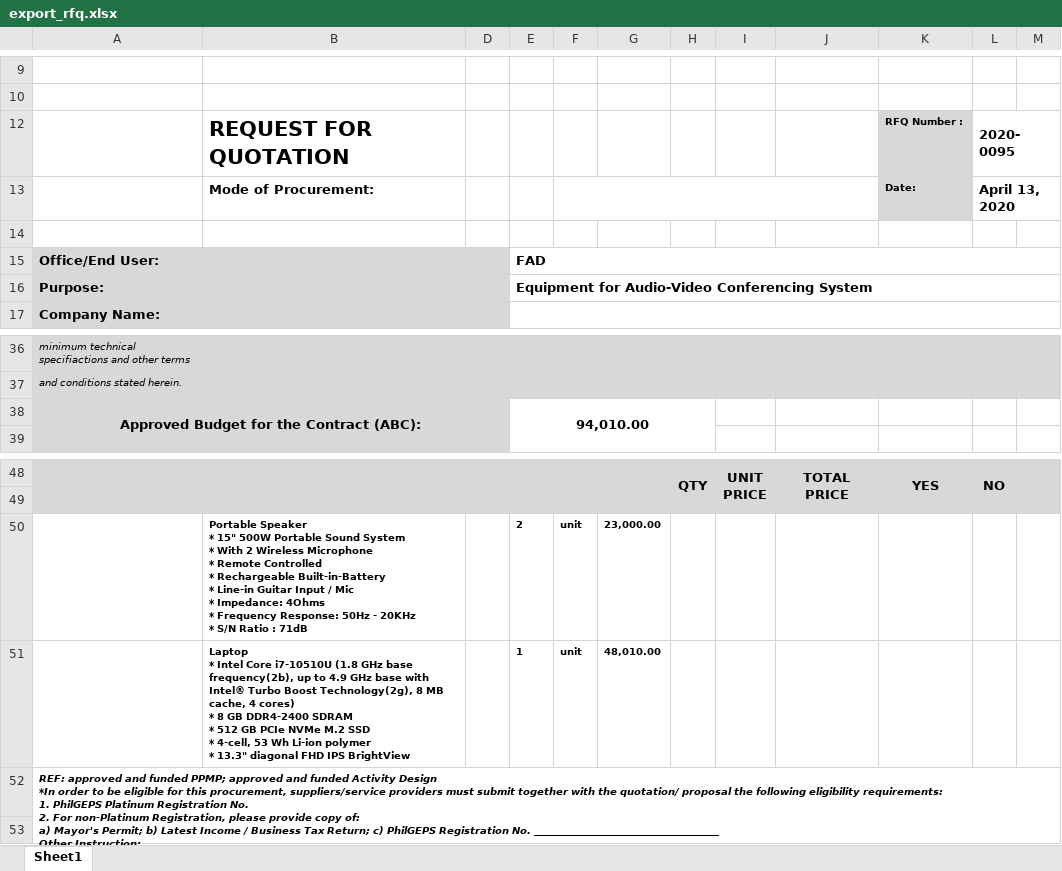
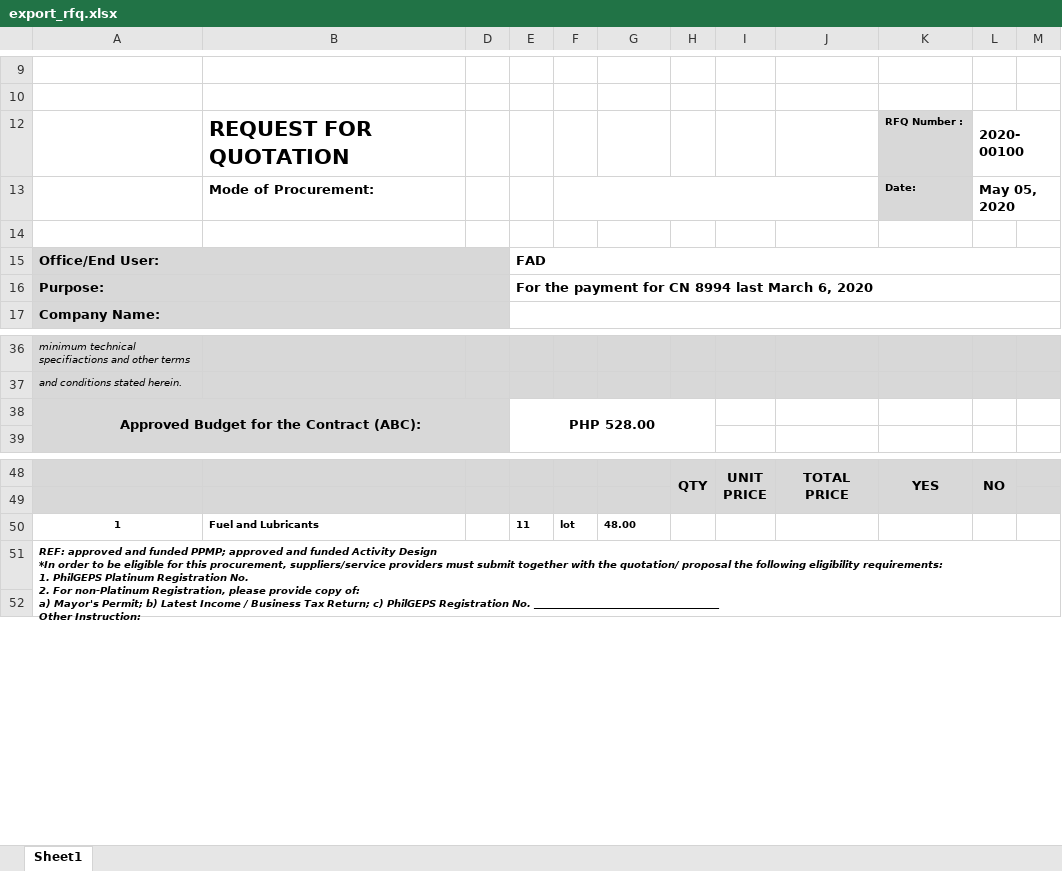
Before and after one commit to princezhian19/fas2020, an Excel workbook: export_rfq.xlsx, sheet Sheet1, drawn as a sheet; only a part is shown, gaps mark what is left out; values as stored, in another font and other column widths than the file's, no borders; charts and pictures not drawn; removed rows and columns are numbered as before the commit, all else as after; ↵ is a line break in a cell; the diff names each change by its address in the sheet, - before the commit and + after, or states it on an @@ line.

```diff
--- a/export_rfq.xlsx (sheet Sheet1)
+++ b/export_rfq.xlsx (sheet Sheet1)
-L12: 2020-0095
+L12: 2020-00100
-L13: April 13, 2020
+L13: May 05, 2020
-E16: Equipment for Audio-Video Conferencing System
+E16: For the payment for CN 8994 last March 6, 2020
-E38: 94,010.00
+E38: PHP 528.00
-row 50:  | Portable Speaker ↵ * 15" 500W Portable Sound System ↵ * With 2 Wireless Microphone ↵ * Remote Controlled ↵ * Rechargeable Built-in-Battery ↵ * Line-in Guitar Input / Mic ↵ * Impedance: 4Ohms ↵ * Frequency Response: 50Hz - 20KHz ↵ * S/N Ratio : 71dB |  | 2 | unit | 23,000.00
-row 51:  | Laptop ↵ * Intel Core i7-10510U (1.8 GHz base frequency(2b), up to 4.9 GHz base with Intel® Turbo Boost Technology(2g), 8 MB cache, 4 cores) ↵ * 8 GB DDR4-2400 SDRAM ↵ * 512 GB PCIe NVMe M.2 SSD ↵ * 4-cell, 53 Wh Li-ion polymer ↵ * 13.3" diagonal FHD IPS BrightView |  | 1 | unit | 48,010.00
+row 50: 1 | Fuel and Lubricants |  | 11 | lot | 48.00
```
Also changed, not shown: 7 other files.
